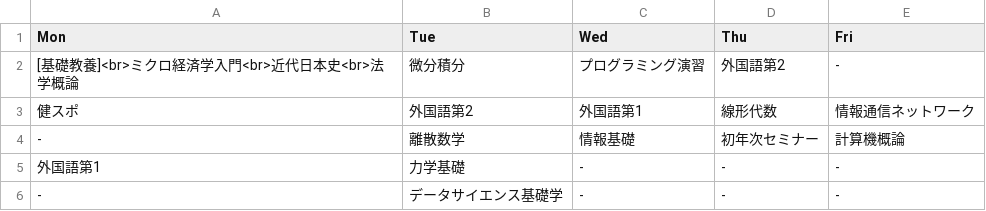
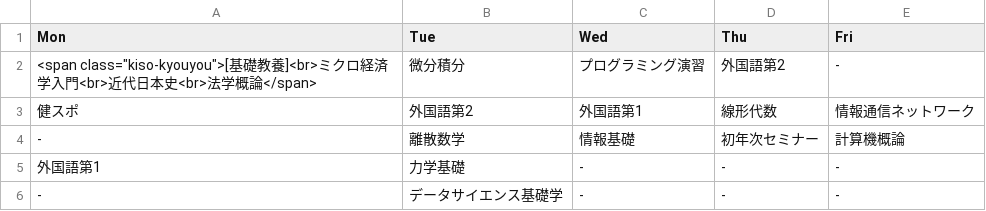
Before and after one commit to YutoKz/MyChatBot, a CSV file: data/timetable/Engineering_Information_1_First.csv, drawn as a sheet.

Commit message:
data: cssで太字かつ色変更

```diff
--- a/data/timetable/Engineering_Information_1_First.csv
+++ b/data/timetable/Engineering_Information_1_First.csv
@@ -1,3 +1,3 @@
 Mon,Tue,Wed,Thu,Fri
-[基礎教養]<br>ミクロ経済学入門<br>近代日本史<br>法学概論,微分積分,プログラミング演習,外国語第2,-
+<span class="kiso-kyouyou">[基礎教養]<br>ミクロ経済学入門<br>近代日本史<br>法学概論</span>,微分積分,プログラミング演習,外国語第2,-
 健スポ,外国語第2,外国語第1,線形代数,情報通信ネットワーク
```
Also changed, not shown: 1 other file.
